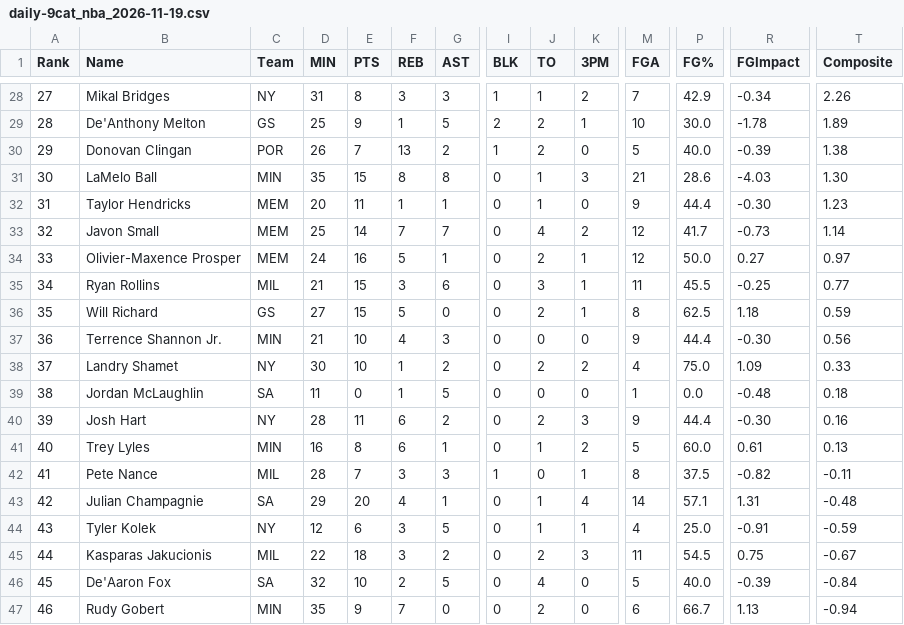
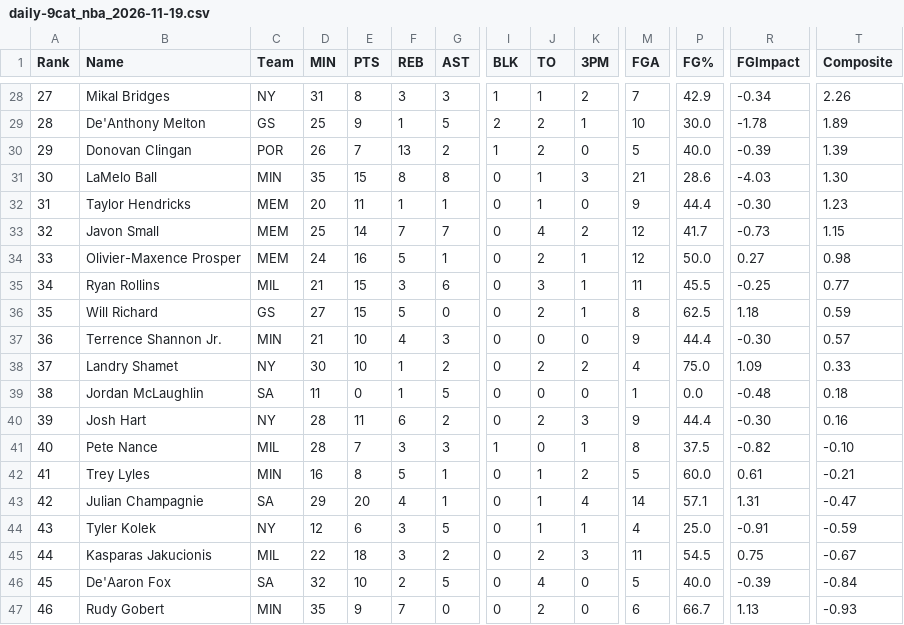
Before and after one commit to Pizzaratops/MFHFBHQ, a CSV file: sports/nba/scripts/data/daily-9cat_nba_2026-11-19.csv, drawn as a sheet; only a part is shown, gaps mark what is left out; the diff covers the shown part only; the diff names each change by its address in the sheet, - before the commit and + after, or states it on an @@ line.

```diff
--- a/sports/nba/scripts/data/daily-9cat_nba_2026-11-19.csv
+++ b/sports/nba/scripts/data/daily-9cat_nba_2026-11-19.csv
-T30 (Composite): 1.38
+T30 (Composite): 1.39
-T33 (Composite): 1.14
+T33 (Composite): 1.15
-T34 (Composite): 0.97
+T34 (Composite): 0.98
-T37 (Composite): 0.56
+T37 (Composite): 0.57
-B41 (Name): Trey Lyles
+B41 (Name): Pete Nance
-C41 (Team): MIN
+C41 (Team): MIL
-D41 (MIN): 16
+D41 (MIN): 28
-E41 (PTS): 8
+E41 (PTS): 7
-F41 (REB): 6
+F41 (REB): 3
-G41 (AST): 1
+G41 (AST): 3
-I41 (BLK): 0
+I41 (BLK): 1
-J41 (TO): 1
+J41 (TO): 0
-K41 (3PM): 2
+K41 (3PM): 1
-M41 (FGA): 5
+M41 (FGA): 8
-P41 (FG%): 60.0
+P41 (FG%): 37.5
-R41 (FGImpact): 0.61
+R41 (FGImpact): -0.82
-T41 (Composite): 0.13
+T41 (Composite): -0.10
-B42 (Name): Pete Nance
+B42 (Name): Trey Lyles
-C42 (Team): MIL
+C42 (Team): MIN
-D42 (MIN): 28
+D42 (MIN): 16
-E42 (PTS): 7
+E42 (PTS): 8
-F42 (REB): 3
+F42 (REB): 5
-G42 (AST): 3
+G42 (AST): 1
-I42 (BLK): 1
+I42 (BLK): 0
-J42 (TO): 0
+J42 (TO): 1
-K42 (3PM): 1
+K42 (3PM): 2
-M42 (FGA): 8
+M42 (FGA): 5
-P42 (FG%): 37.5
+P42 (FG%): 60.0
-R42 (FGImpact): -0.82
+R42 (FGImpact): 0.61
-T42 (Composite): -0.11
+T42 (Composite): -0.21
-T43 (Composite): -0.48
+T43 (Composite): -0.47
-T47 (Composite): -0.94
+T47 (Composite): -0.93
```
Also changed, not shown: 25 edited cells elsewhere in this file, 8 other files.
